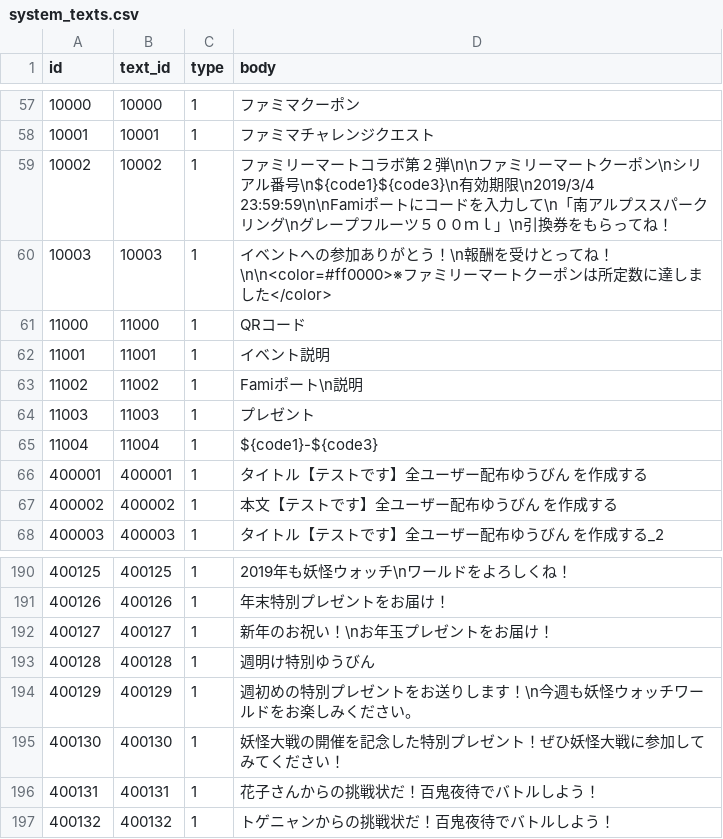
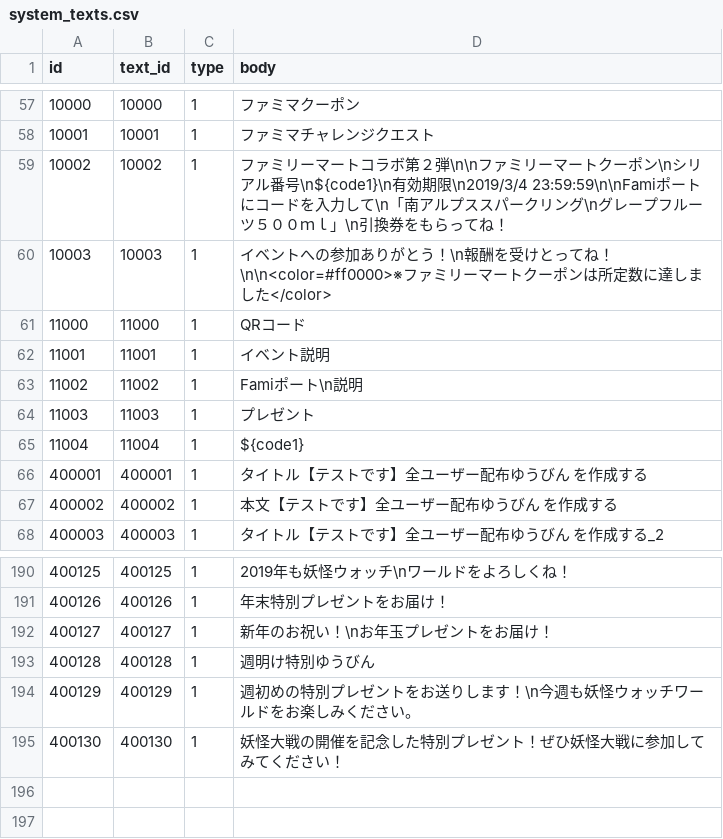
Before and after one commit to ketakeda/MTC-Plan, a CSV file: master/csv/system_texts.csv, drawn as a sheet; only a part is shown, gaps mark what is left out.

Commit message:
【鈴木】ファミマコラボ第2弾シリアルコード表示に関する文言の調整

```diff
--- a/master/csv/system_texts.csv
+++ b/master/csv/system_texts.csv
@@ -58,3 +58,3 @@ id,text_id,type,body
 10001,10001,1,ファミマチャレンジクエスト
-10002,10002,1,ファミリーマートコラボ第２弾\n\nファミリーマートクーポン\nシリアル番号\n${code1}${code3}\n有効期限\n2019/3/4 23:59:59\n\nFamiポートにコードを入力して\n「南アルプススパークリング\nグレープフルーツ５００ｍｌ」\n引換券をもらってね！
+10002,10002,1,ファミリーマートコラボ第２弾\n\nファミリーマートクーポン\nシリアル番号\n${code1}\n有効期限\n2019/3/4 23:59:59\n\nFamiポートにコードを入力して\n「南アルプススパークリング\nグレープフルーツ５００ｍｌ」\n引換券をもらってね！
 10003,10003,1,イベントへの参加ありがとう！\n報酬を受けとってね！\n\n<color=#ff0000>※ファミリーマートクーポンは所定数に達しました</color>
@@ -64,3 +64,3 @@ id,text_id,type,body
 11003,11003,1,プレゼント
-11004,11004,1,${code1}-${code3}
+11004,11004,1,${code1}
 400001,400001,1,タイトル【テストです】全ユーザー配布ゆうびん を作成する
@@ -195,3 +195 @@ id,text_id,type,body
 400130,400130,1,妖怪大戦の開催を記念した特別プレゼント！ぜひ妖怪大戦に参加してみてください！
-400131,400131,1,花子さんからの挑戦状だ！百鬼夜待でバトルしよう！
-400132,400132,1,トゲニャンからの挑戦状だ！百鬼夜待でバトルしよう！
```
